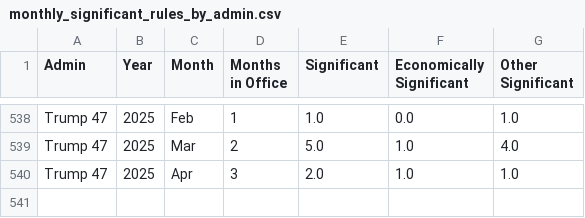
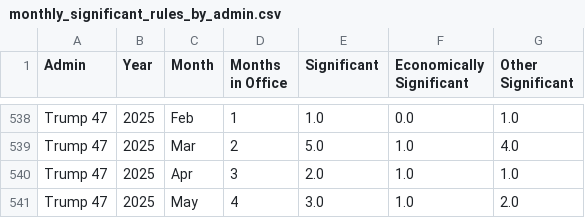
Before and after one commit to regulatorystudies/Reg-Stats, a CSV file: data/monthly_es_rules/monthly_significant_rules_by_admin.csv, drawn as a sheet; only a part is shown, gaps mark what is left out.

Commit message:
monthly_rules_update_may

```diff
--- a/data/monthly_es_rules/monthly_significant_rules_by_admin.csv
+++ b/data/monthly_es_rules/monthly_significant_rules_by_admin.csv
@@ -540 +540,2 @@ Trump 47,2025,Mar,2,5.0,1.0,4.0
 Trump 47,2025,Apr,3,2.0,1.0,1.0
+Trump 47,2025,May,4,3.0,1.0,2.0
```
Also changed, not shown: data/monthly_es_rules/monthly_econ_significant_rules_by_presidential_month.csv.
